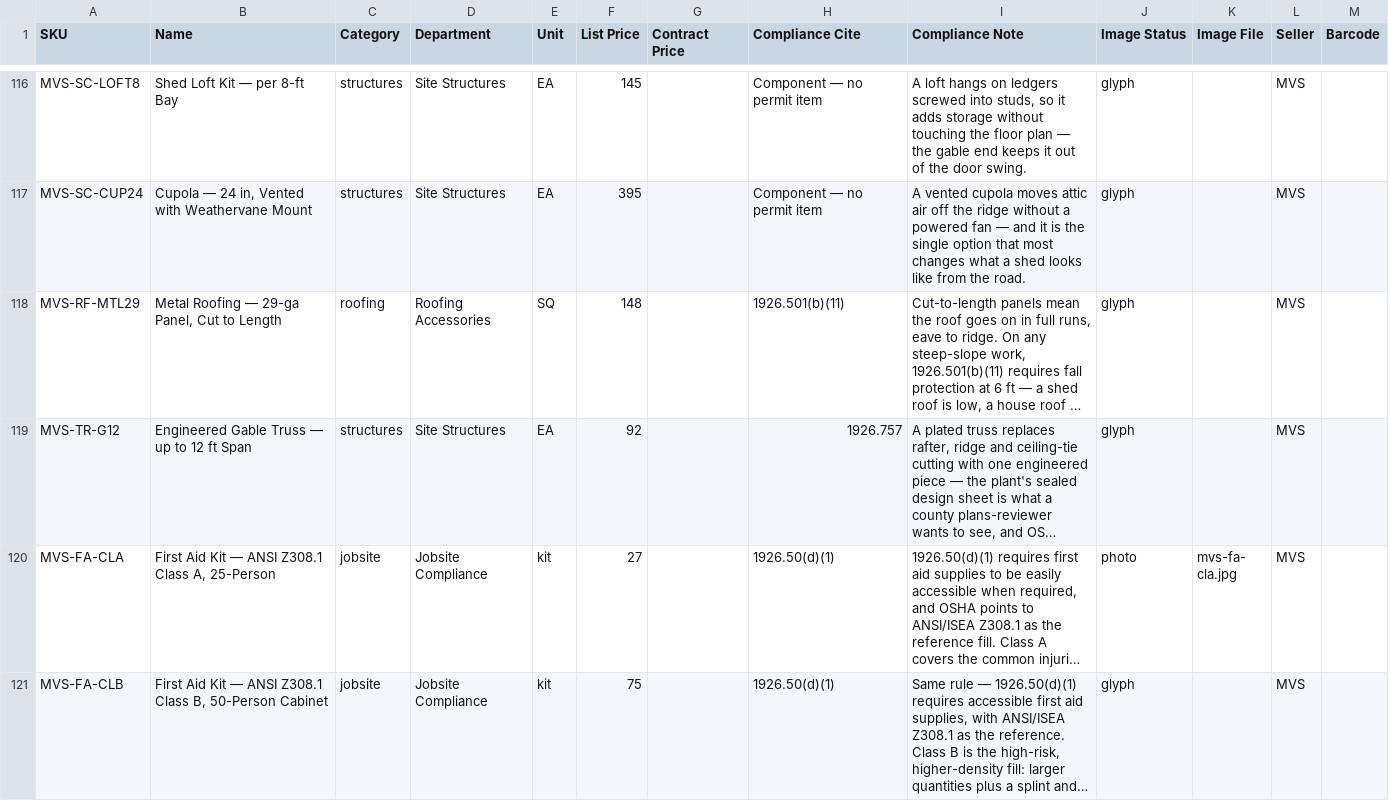
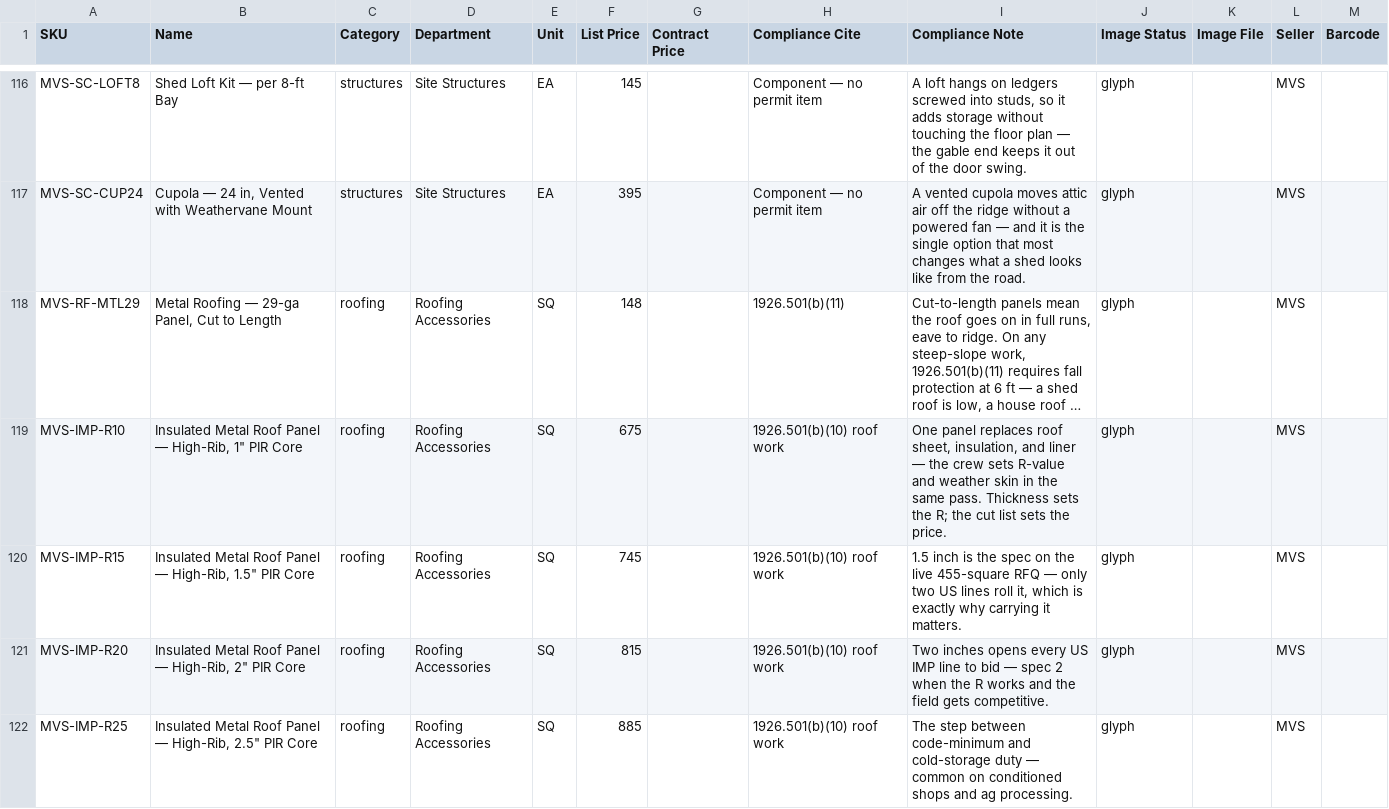
Before and after one commit to allerion-systems/_-JA_PROJECTS-_, a CSV file: apps/misty-valley-supply/store/catalog/product-master.csv, drawn as a sheet; only a part is shown, gaps mark what is left out; the shorter side is filled out with more unchanged rows; long unchanged cells end in …; the diff covers the shown part only; the diff names each change by its address in the sheet, - before the commit and + after, or states it on an @@ line.

```diff
--- a/apps/misty-valley-supply/store/catalog/product-master.csv
+++ b/apps/misty-valley-supply/store/catalog/product-master.csv
+row 119: MVS-IMP-R10 | Insulated Metal Roof Panel — High-Rib, 1" PIR Core | roofing | Roofing Accessories | SQ | 675 |  | 1926.501(b)(10) roof work | One panel replaces roof sheet, insulation, and liner — the crew sets R-value and weather skin in the same pass. Thickness sets the R; the cut list sets the price. | glyph |  | MVS
+row 120: MVS-IMP-R15 | Insulated Metal Roof Panel — High-Rib, 1.5" PIR Core | roofing | Roofing Accessories | SQ | 745 |  | 1926.501(b)(10) roof work | 1.5 inch is the spec on the live 455-square RFQ — only two US lines roll it, which is exactly why carrying it matters. | glyph |  | MVS
+row 121: MVS-IMP-R20 | Insulated Metal Roof Panel — High-Rib, 2" PIR Core | roofing | Roofing Accessories | SQ | 815 |  | 1926.501(b)(10) roof work | Two inches opens every US IMP line to bid — spec 2 when the R works and the field gets competitive. | glyph |  | MVS
+row 122: MVS-IMP-R25 | Insulated Metal Roof Panel — High-Rib, 2.5" PIR Core | roofing | Roofing Accessories | SQ | 885 |  | 1926.501(b)(10) roof work | The step between code-minimum and cold-storage duty — common on conditioned shops and ag processing. | glyph |  | MVS
```
Also changed, not shown: 4 added rows elsewhere in this file, apps/misty-valley-supply/store/catalog/feed.csv, apps/misty-valley-supply/store/catalog/odoo-products-import.csv, 2 other files.
